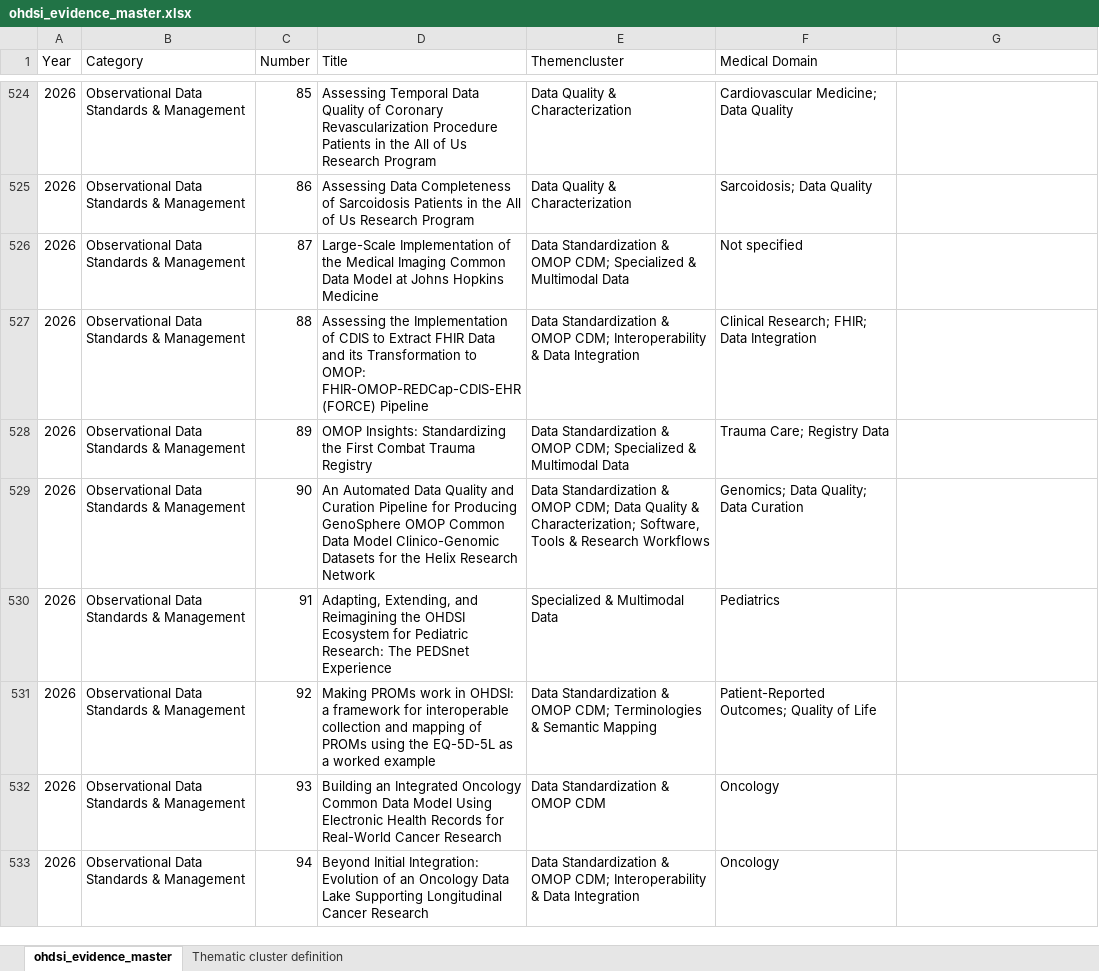
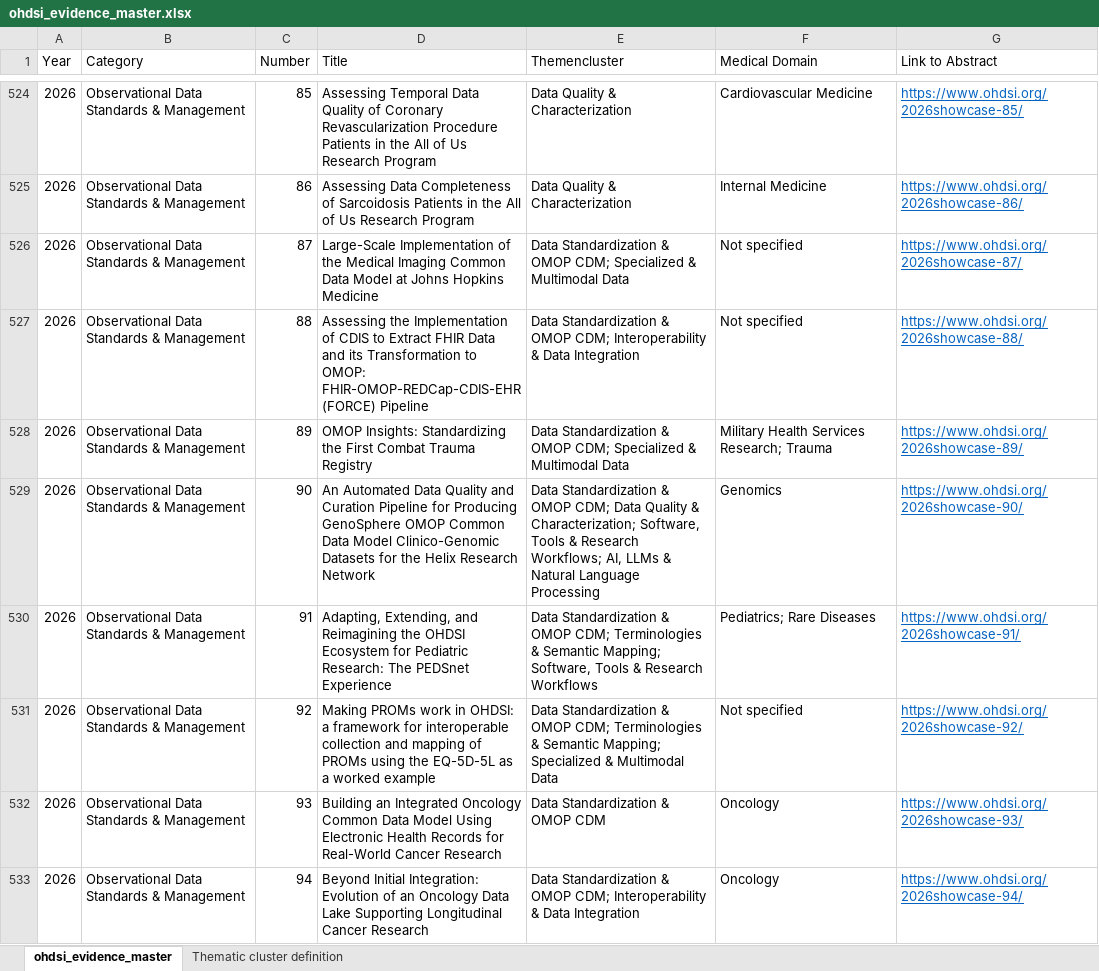
Before and after one commit to hoffmka/global-ohdsi-trend-radar, an Excel workbook: ohdsi_evidence_master.xlsx, sheet ohdsi_evidence_master, drawn as a sheet; only a part is shown, gaps mark what is left out; values as stored, in another font and other column widths than the file's, no borders; the diff covers the shown part only; the diff names each change by its address in the sheet, - before the commit and + after, or states it on an @@ line.

Commit message:
Update evidence list (2026 50-162)

```diff
--- a/ohdsi_evidence_master.xlsx (sheet ohdsi_evidence_master)
+++ b/ohdsi_evidence_master.xlsx (sheet ohdsi_evidence_master)
-G1: (empty)
+G1: Link to Abstract
-F524 (Medical Domain): Cardiovascular Medicine; Data Quality
+F524 (Medical Domain): Cardiovascular Medicine
-G524 (Link to Abstract): (empty)
+G524 (Link to Abstract): https://www.ohdsi.org/2026showcase-85/
-F525 (Medical Domain): Sarcoidosis; Data Quality
+F525 (Medical Domain): Internal Medicine
-G525 (Link to Abstract): (empty)
+G525 (Link to Abstract): https://www.ohdsi.org/2026showcase-86/
-G526 (Link to Abstract): (empty)
+G526 (Link to Abstract): https://www.ohdsi.org/2026showcase-87/
-F527 (Medical Domain): Clinical Research; FHIR; Data Integration
+F527 (Medical Domain): Not specified
-G527 (Link to Abstract): (empty)
+G527 (Link to Abstract): https://www.ohdsi.org/2026showcase-88/
-F528 (Medical Domain): Trauma Care; Registry Data
+F528 (Medical Domain): Military Health Services Research; Trauma
-G528 (Link to Abstract): (empty)
+G528 (Link to Abstract): https://www.ohdsi.org/2026showcase-89/
-E529 (Themencluster): …& Research Workflows
+E529 (Themencluster): …& Research Workflows; AI, LLMs & Natural Language Processing
-F529 (Medical Domain): Genomics; Data Quality; Data Curation
+F529 (Medical Domain): Genomics
-G529 (Link to Abstract): (empty)
+G529 (Link to Abstract): https://www.ohdsi.org/2026showcase-90/
-E530 (Themencluster): Specialized & Multimodal Data
+E530 (Themencluster): Data Standardization & OMOP CDM; Terminologies & Semantic Mapping; Software, Tools & Research Workflows
-F530 (Medical Domain): Pediatrics
+F530 (Medical Domain): Pediatrics; Rare Diseases
-G530 (Link to Abstract): (empty)
+G530 (Link to Abstract): https://www.ohdsi.org/2026showcase-91/
-E531 (Themencluster): …& Semantic Mapping
+E531 (Themencluster): …& Semantic Mapping; Specialized & Multimodal Data
-F531 (Medical Domain): Patient-Reported Outcomes; Quality of Life
+F531 (Medical Domain): Not specified
-G531 (Link to Abstract): (empty)
+G531 (Link to Abstract): https://www.ohdsi.org/2026showcase-92/
-G532 (Link to Abstract): (empty)
+G532 (Link to Abstract): https://www.ohdsi.org/2026showcase-93/
-G533 (Link to Abstract): (empty)
+G533 (Link to Abstract): https://www.ohdsi.org/2026showcase-94/
```
Also changed, not shown: 166 edited cells elsewhere in this sheet, 24 other files.
